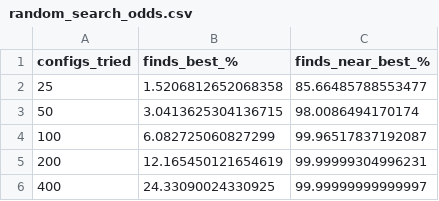
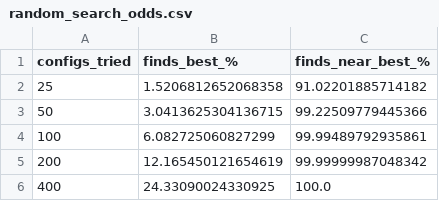
Before and after one commit to mkshitizreddy-ctrl/dsa-landcover-fs-dr, a CSV file: results/pcap_fs_search_v1/random_search_odds.csv, drawn as a sheet.

```diff
--- a/results/pcap_fs_search_v1/random_search_odds.csv
+++ b/results/pcap_fs_search_v1/random_search_odds.csv
@@ -1,6 +1,6 @@
 configs_tried,finds_best_%,finds_near_best_%
-25,1.5206812652068358,85.66485788553477
-50,3.0413625304136715,98.0086494170174
-100,6.082725060827299,99.96517837192087
-200,12.165450121654619,99.99999304996231
-400,24.33090024330925,99.99999999999997
+25,1.5206812652068358,91.02201885714182
+50,3.0413625304136715,99.22509779445366
+100,6.082725060827299,99.99489792935861
+200,12.165450121654619,99.99999987048342
+400,24.33090024330925,100.0
```
Also changed, not shown: results/pcap_fs_search_v1/runs.csv, results/pcap_fs_v1/comparison_with_grid.csv, 8 other files.
